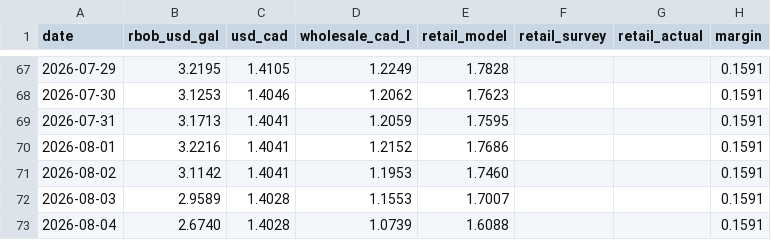
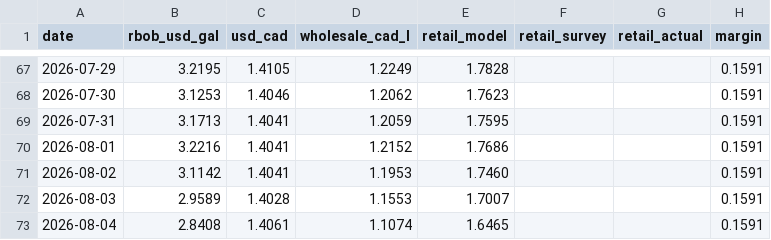
Before and after one commit to JackyLiu13/gasprices, a CSV file: backend/history.csv, drawn as a sheet; only a part is shown, gaps mark what is left out.

```diff
--- a/backend/history.csv
+++ b/backend/history.csv
@@ -72,2 +72,2 @@ date,rbob_usd_gal,usd_cad,wholesale_cad_l,retail_model,retail_survey,retail_actu
 2026-08-03,2.9589,1.4028,1.1553,1.7007,,,0.1591
-2026-08-04,2.6740,1.4028,1.0739,1.6088,,,0.1591
+2026-08-04,2.8408,1.4061,1.1074,1.6465,,,0.1591
```
Also changed, not shown: backend/forecasts.csv, 1 other file.
